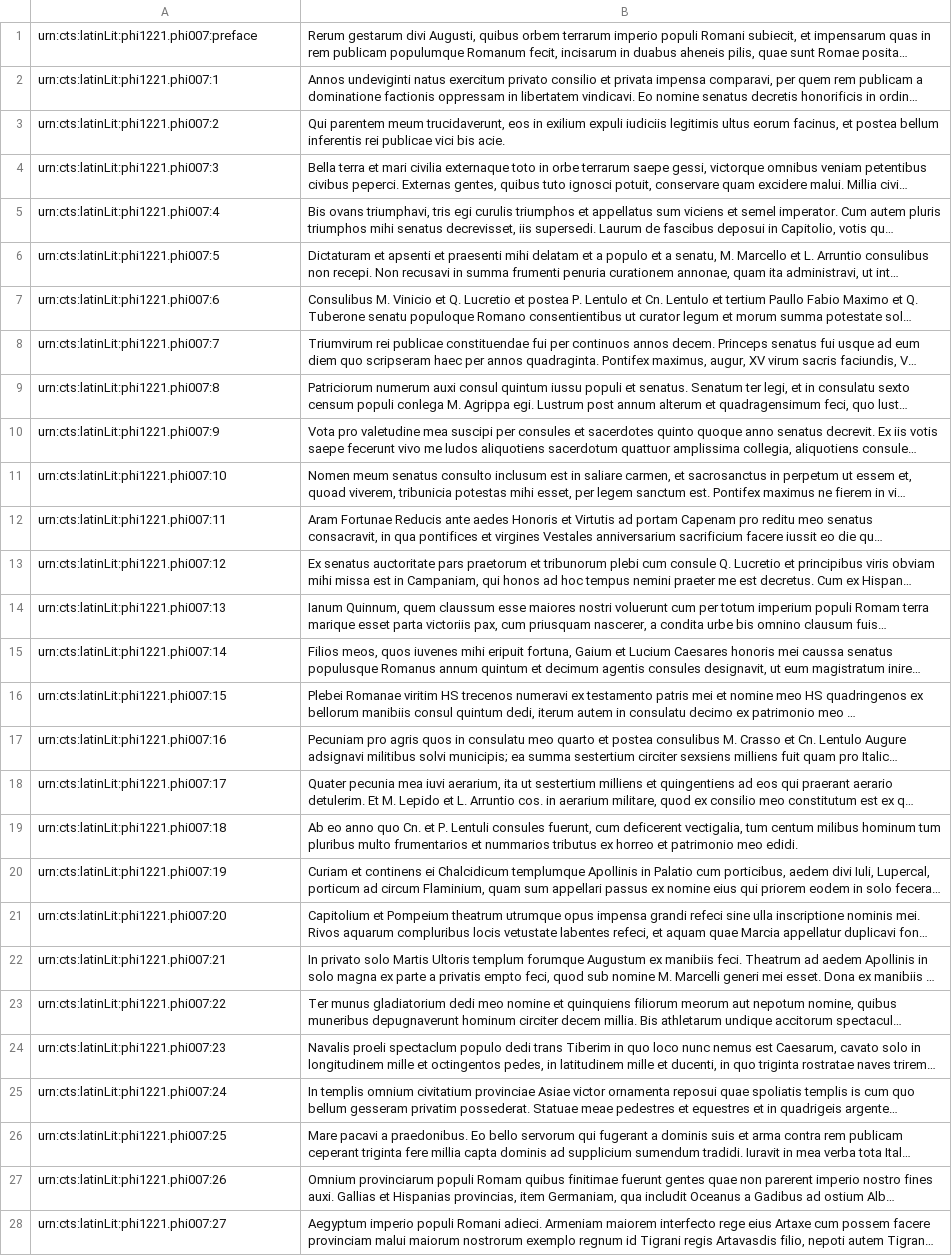
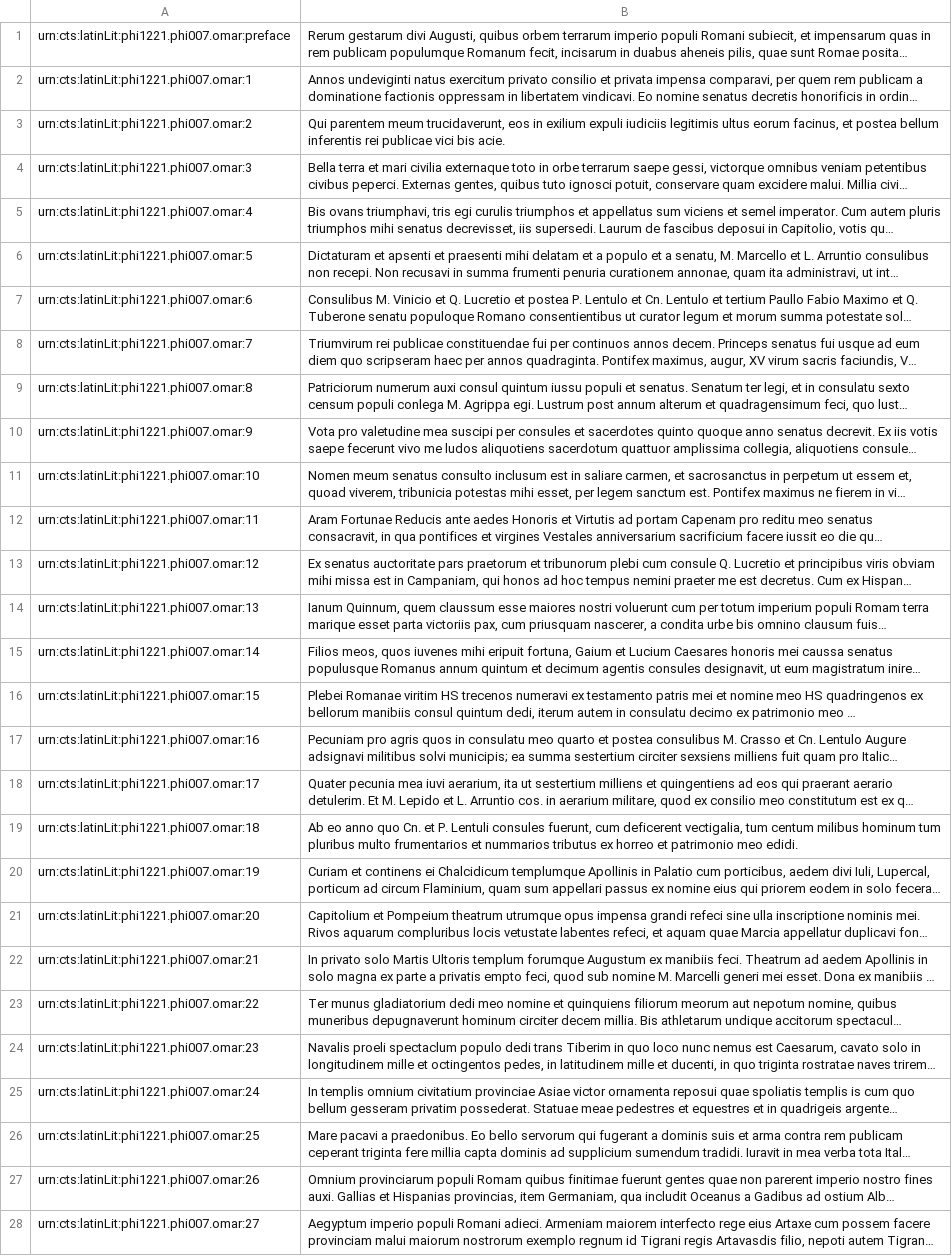
Before and after one commit to hcflag/latin, a TSV file: editions/caesar_augustus.res_gestae_divi_augusti.tsv, drawn as a sheet; only a part is shown; long unchanged cells end in …; the diff covers the shown part only; the diff names each change by its address in the sheet, - before the commit and + after, or states it on an @@ line.

Commit message:
added version level identifiers

```diff
--- a/editions/caesar_augustus.res_gestae_divi_augusti.tsv
+++ b/editions/caesar_augustus.res_gestae_divi_augusti.tsv
-A1: urn:cts:latinLit:phi1221.phi007:preface
+A1: urn:cts:latinLit:phi1221.phi007.omar:preface
-A2: urn:cts:latinLit:phi1221.phi007:1
+A2: urn:cts:latinLit:phi1221.phi007.omar:1
-A3: urn:cts:latinLit:phi1221.phi007:2
+A3: urn:cts:latinLit:phi1221.phi007.omar:2
-A4: urn:cts:latinLit:phi1221.phi007:3
+A4: urn:cts:latinLit:phi1221.phi007.omar:3
-A5: urn:cts:latinLit:phi1221.phi007:4
+A5: urn:cts:latinLit:phi1221.phi007.omar:4
-A6: urn:cts:latinLit:phi1221.phi007:5
+A6: urn:cts:latinLit:phi1221.phi007.omar:5
-A7: urn:cts:latinLit:phi1221.phi007:6
+A7: urn:cts:latinLit:phi1221.phi007.omar:6
-A8: urn:cts:latinLit:phi1221.phi007:7
+A8: urn:cts:latinLit:phi1221.phi007.omar:7
-A9: urn:cts:latinLit:phi1221.phi007:8
+A9: urn:cts:latinLit:phi1221.phi007.omar:8
-A10: urn:cts:latinLit:phi1221.phi007:9
+A10: urn:cts:latinLit:phi1221.phi007.omar:9
-A11: urn:cts:latinLit:phi1221.phi007:10
+A11: urn:cts:latinLit:phi1221.phi007.omar:10
-A12: urn:cts:latinLit:phi1221.phi007:11
+A12: urn:cts:latinLit:phi1221.phi007.omar:11
-A13: urn:cts:latinLit:phi1221.phi007:12
+A13: urn:cts:latinLit:phi1221.phi007.omar:12
-A14: urn:cts:latinLit:phi1221.phi007:13
+A14: urn:cts:latinLit:phi1221.phi007.omar:13
-A15: urn:cts:latinLit:phi1221.phi007:14
+A15: urn:cts:latinLit:phi1221.phi007.omar:14
-A16: urn:cts:latinLit:phi1221.phi007:15
+A16: urn:cts:latinLit:phi1221.phi007.omar:15
-A17: urn:cts:latinLit:phi1221.phi007:16
+A17: urn:cts:latinLit:phi1221.phi007.omar:16
-A18: urn:cts:latinLit:phi1221.phi007:17
+A18: urn:cts:latinLit:phi1221.phi007.omar:17
-A19: urn:cts:latinLit:phi1221.phi007:18
+A19: urn:cts:latinLit:phi1221.phi007.omar:18
-A20: urn:cts:latinLit:phi1221.phi007:19
+A20: urn:cts:latinLit:phi1221.phi007.omar:19
-A21: urn:cts:latinLit:phi1221.phi007:20
+A21: urn:cts:latinLit:phi1221.phi007.omar:20
-A22: urn:cts:latinLit:phi1221.phi007:21
+A22: urn:cts:latinLit:phi1221.phi007.omar:21
-A23: urn:cts:latinLit:phi1221.phi007:22
+A23: urn:cts:latinLit:phi1221.phi007.omar:22
-A24: urn:cts:latinLit:phi1221.phi007:23
+A24: urn:cts:latinLit:phi1221.phi007.omar:23
-A25: urn:cts:latinLit:phi1221.phi007:24
+A25: urn:cts:latinLit:phi1221.phi007.omar:24
-A26: urn:cts:latinLit:phi1221.phi007:25
+A26: urn:cts:latinLit:phi1221.phi007.omar:25
-A27: urn:cts:latinLit:phi1221.phi007:26
+A27: urn:cts:latinLit:phi1221.phi007.omar:26
-A28: urn:cts:latinLit:phi1221.phi007:27
+A28: urn:cts:latinLit:phi1221.phi007.omar:27
```
Also changed, not shown: 12 edited cells elsewhere in this file.
